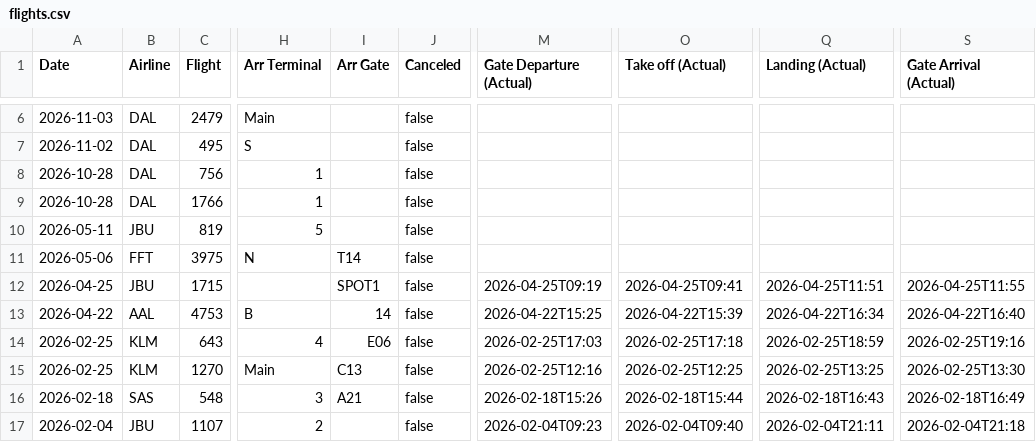
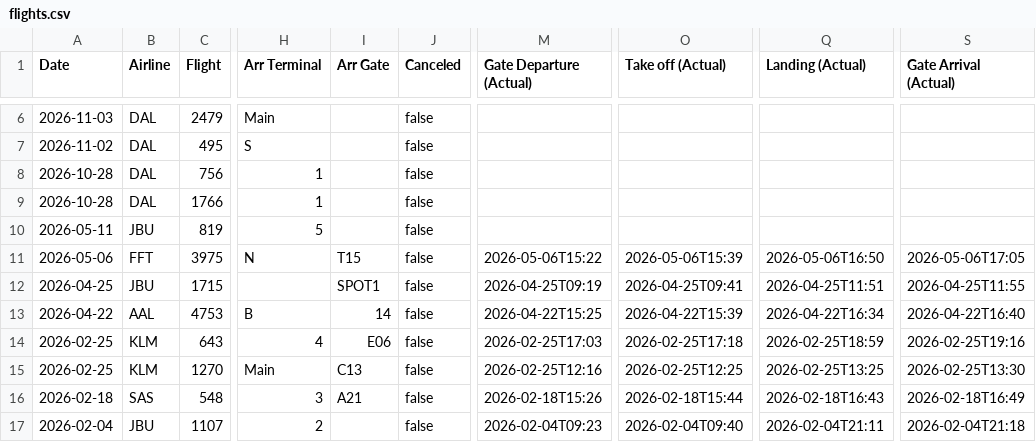
Before and after one commit to KovuTheHusky/kovu.dog, a CSV file: flights.csv, drawn as a sheet; only a part is shown, gaps mark what is left out; the diff names each change by its address in the sheet, - before the commit and + after, or states it on an @@ line.

Commit message:
Update flights

```diff
--- a/flights.csv
+++ b/flights.csv
-I11 (Arr Gate): T14
+I11 (Arr Gate): T15
-M11 (Gate Departure (Actual)): (empty)
+M11 (Gate Departure (Actual)): 2026-05-06T15:22
-O11 (Take off (Actual)): (empty)
+O11 (Take off (Actual)): 2026-05-06T15:39
-Q11 (Landing (Actual)): (empty)
+Q11 (Landing (Actual)): 2026-05-06T16:50
-S11 (Gate Arrival (Actual)): (empty)
+S11 (Gate Arrival (Actual)): 2026-05-06T17:05
```
